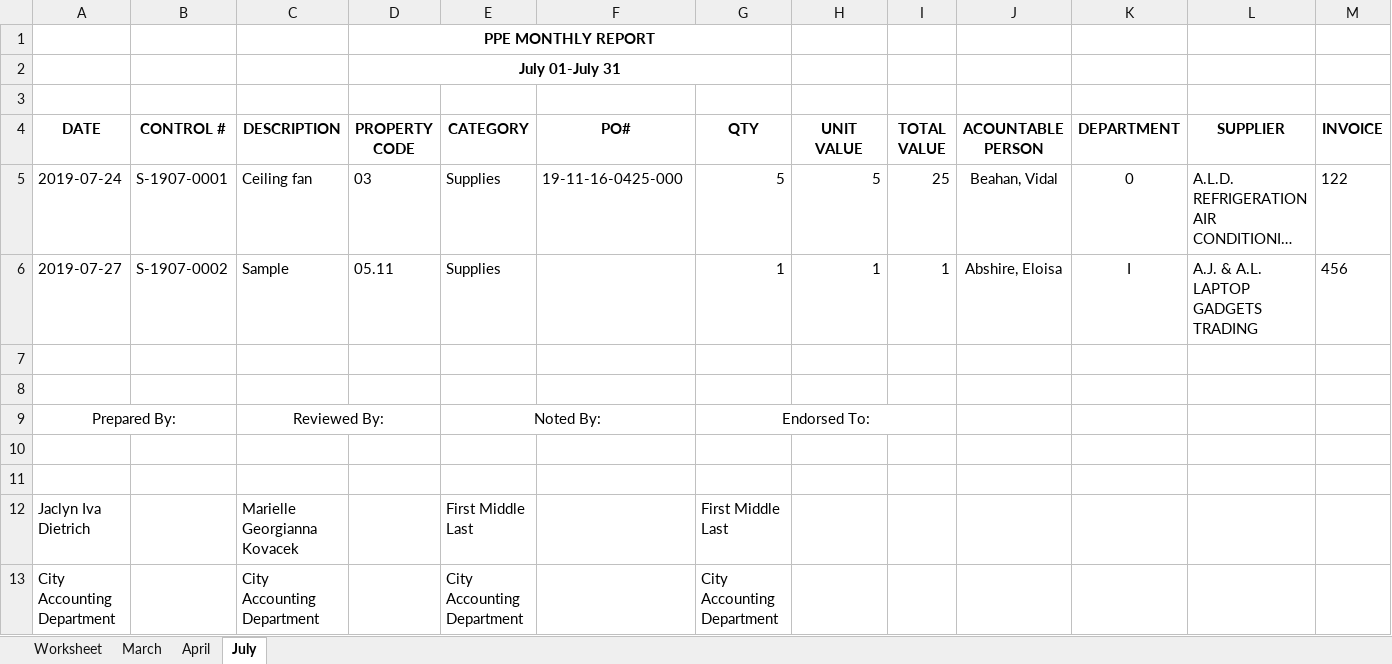
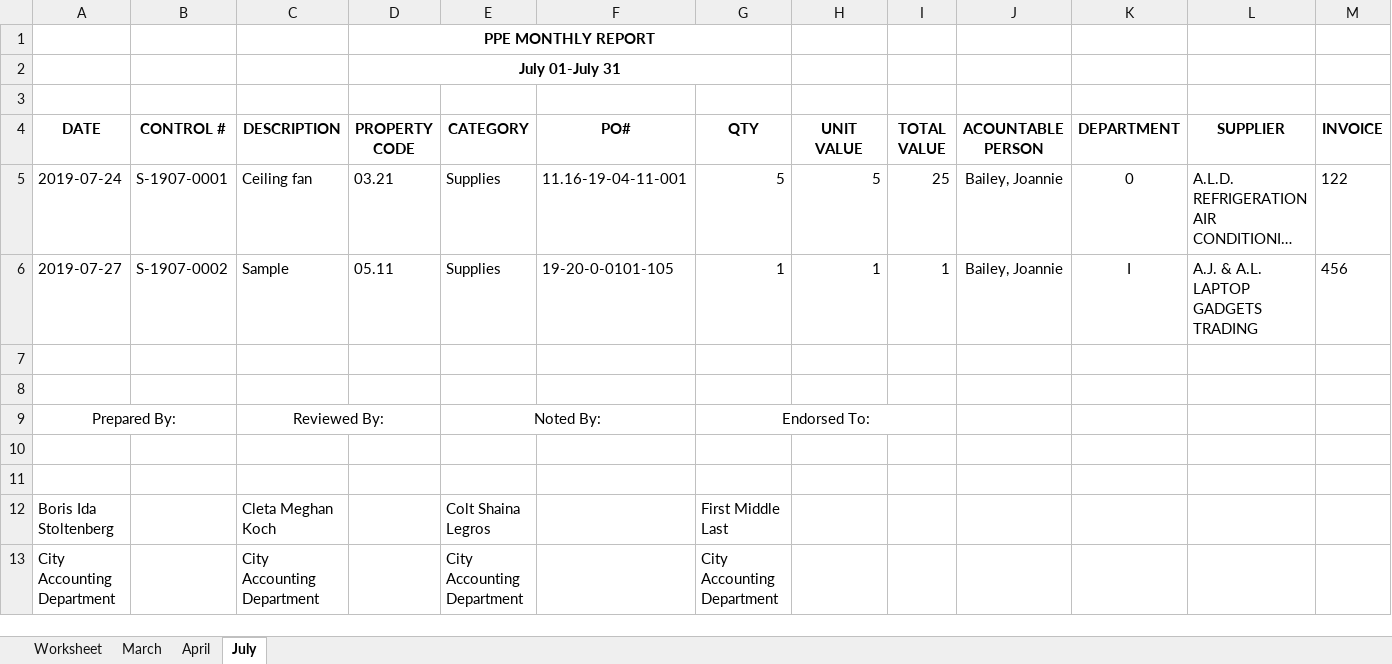
Before and after one commit to darryl-pelwigan/gso_olongapo, an Excel workbook: public/excel/PPEMNHTLYReport.xlsx, sheet July, drawn as a sheet; long unchanged cells end in …; values as stored, in another font and other column widths than the file's, no borders; removed rows and columns are numbered as before the commit, all else as after; the diff names each change by its address in the sheet, - before the commit and + after, or states it on an @@ line.

```diff
--- a/public/excel/PPEMNHTLYReport.xlsx (sheet July)
+++ b/public/excel/PPEMNHTLYReport.xlsx (sheet July)
-D5 (PROPERTY CODE): 03
+D5 (PROPERTY CODE): 03.21
-F5 (PO#): 19-11-16-0425-000
+F5 (PO#): 11.16-19-04-11-001
-J5 (ACOUNTABLE PERSON): Beahan, Vidal
+J5 (ACOUNTABLE PERSON): Bailey, Joannie
-F6 (PO#): (empty)
+F6 (PO#): 19-20-0-0101-105
-J6 (ACOUNTABLE PERSON): Abshire, Eloisa
+J6 (ACOUNTABLE PERSON): Bailey, Joannie
-row 12: Jaclyn Iva Dietrich |  | Marielle Georgianna Kovacek |  | First Middle Last |  | First Middle Last
+row 12: Boris Ida Stoltenberg |  | Cleta Meghan Koch |  | Colt Shaina Legros |  | First Middle Last
```
Also changed, not shown: sheet March, sheet April, public/excel/PPE_Report.xlsx, 14 other files.
